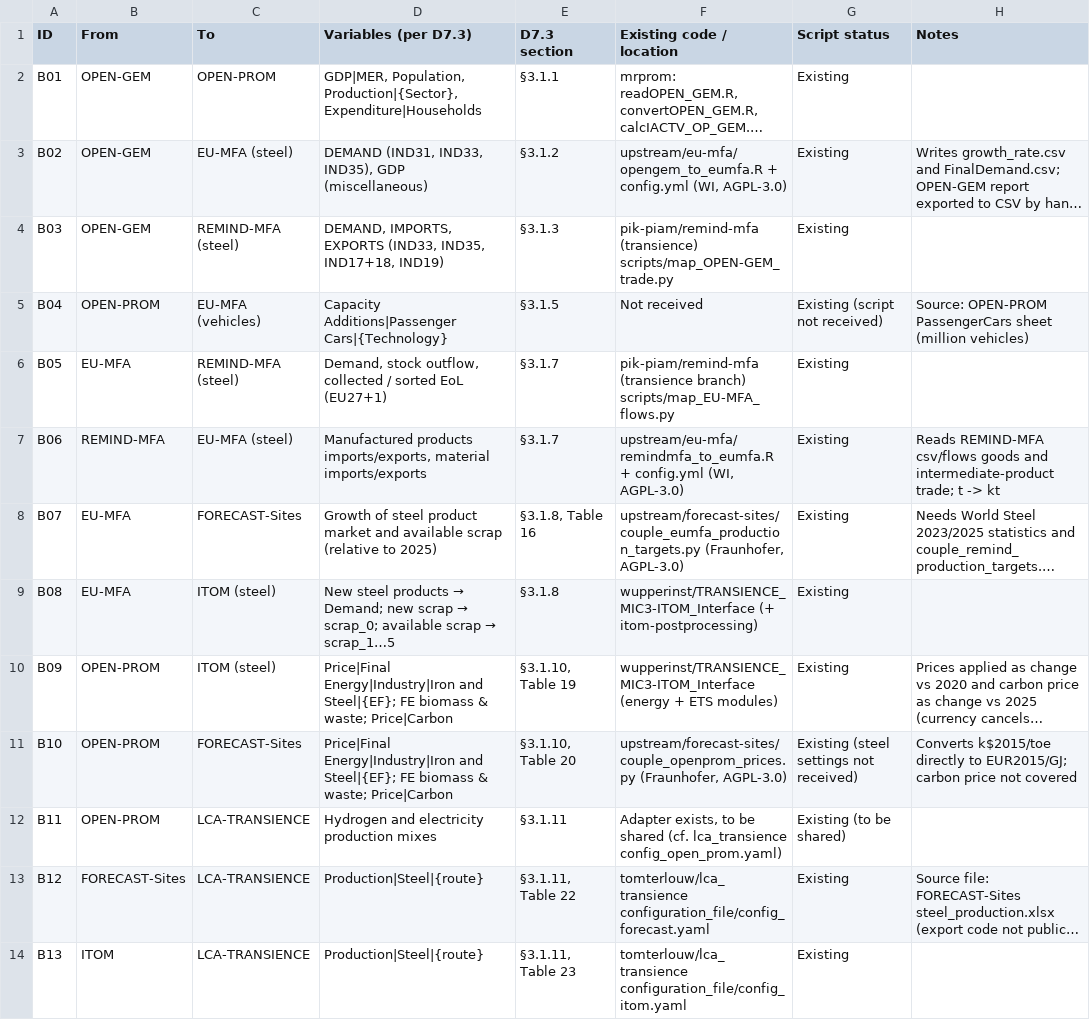
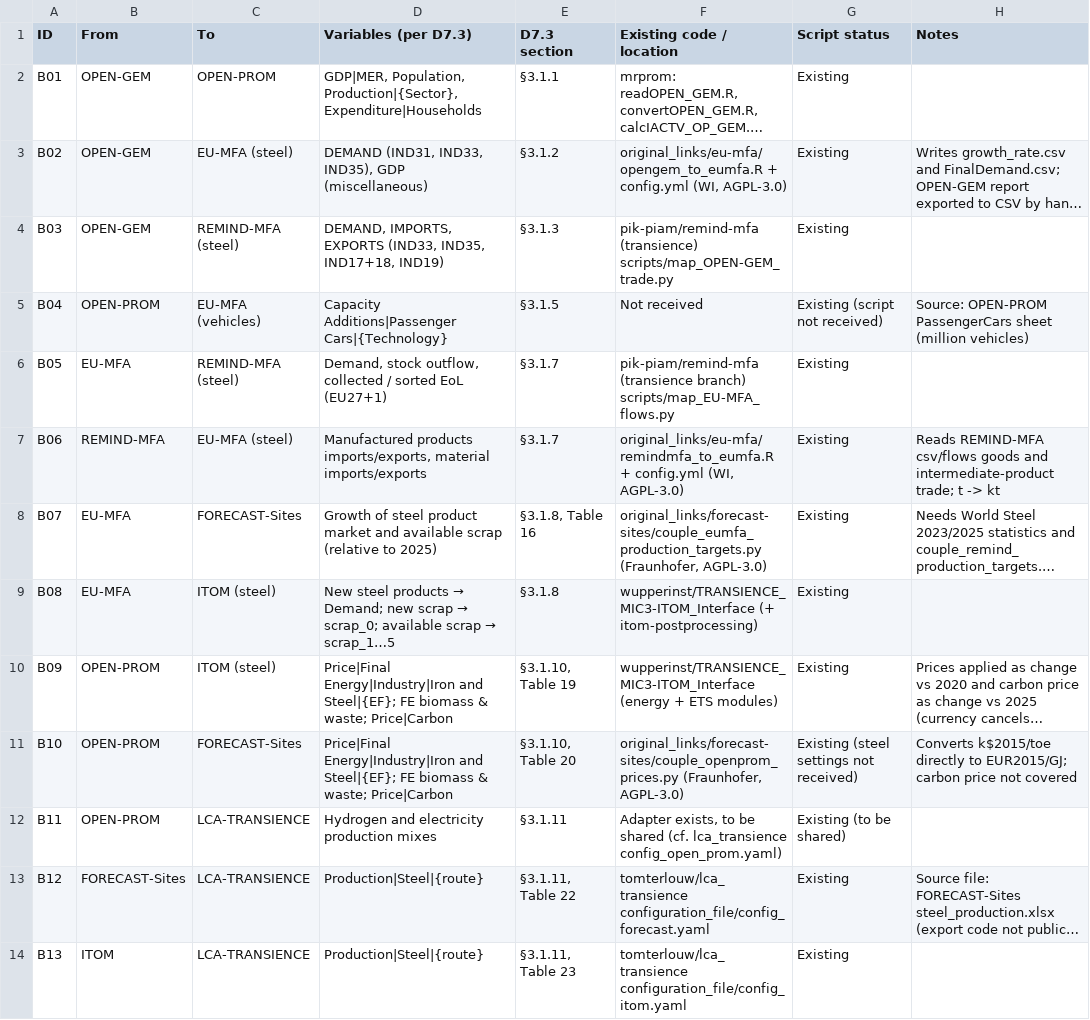
Before and after one commit to TRANSIENCE-MIC3/MIC3-adapters, a CSV file: docs/baseline_links_steel.csv, drawn as a sheet; long unchanged cells end in …; the diff names each change by its address in the sheet, - before the commit and + after, or states it on an @@ line.

```diff
--- a/docs/baseline_links_steel.csv
+++ b/docs/baseline_links_steel.csv
-F3 (Existing code / location): upstream/eu-mfa/opengem_to_eumfa.R + config.yml…
+F3 (Existing code / location): original_links/eu-mfa/opengem_to_eumfa.R + config.yml…
-F7 (Existing code / location): upstream/eu-mfa/remindmfa_to_eumfa.R + config.yml…
+F7 (Existing code / location): original_links/eu-mfa/remindmfa_to_eumfa.R + config.yml…
-F8 (Existing code / location): upstream/forecast-sites/couple_eumfa_production_targets.py (Fraunhofer, AGPL-3.0)
+F8 (Existing code / location): original_links/forecast-sites/couple_eumfa_production_targets.py (Fraunhofer, AGPL-3.0)
-F11 (Existing code / location): upstream/forecast-sites/couple_openprom_prices.py (Fraunhofer, AGPL-3.0)
+F11 (Existing code / location): original_links/forecast-sites/couple_openprom_prices.py (Fraunhofer, AGPL-3.0)
```
Also changed, not shown: 16 other files.
